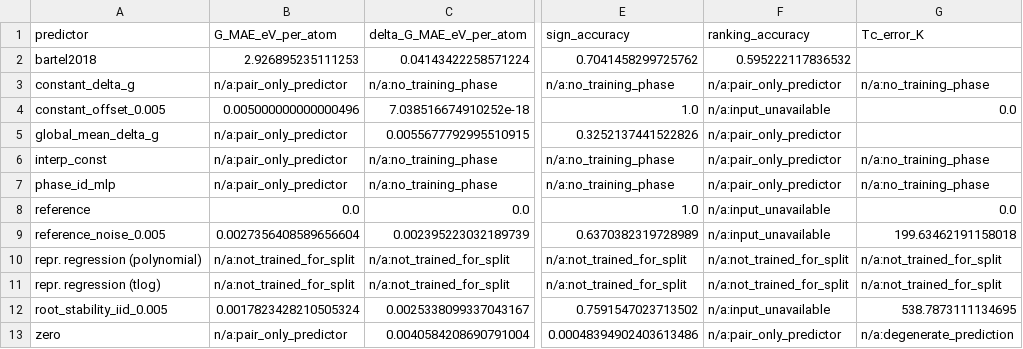
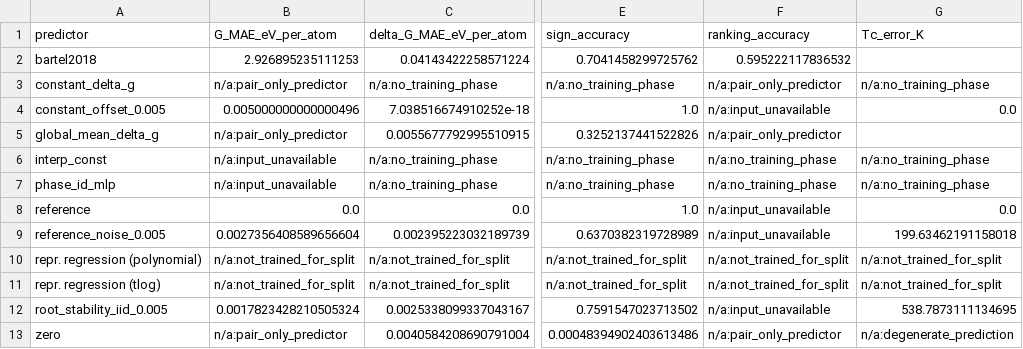
Before and after one commit to zirenjin/fes-bench, a CSV file: result/tables/predictor_comparison_phase_lopo_include_all_pairs.csv, drawn as a sheet; only a part is shown, gaps mark what is left out; the diff names each change by its address in the sheet, - before the commit and + after, or states it on an @@ line.

```diff
--- a/result/tables/predictor_comparison_phase_lopo_include_all_pairs.csv
+++ b/result/tables/predictor_comparison_phase_lopo_include_all_pairs.csv
-B6:B7 (G_MAE_eV_per_atom): n/a:pair_only_predictor
+B6:B7 (G_MAE_eV_per_atom): n/a:input_unavailable
-F6:F7 (ranking_accuracy): n/a:pair_only_predictor
+F6:F7 (ranking_accuracy): n/a:no_training_phase
```
Also changed, not shown: result/tables/predictor_comparison_phase_lopo.csv, result/tables/predictor_comparison_phase_lopo_folds.csv, 49 other files.
